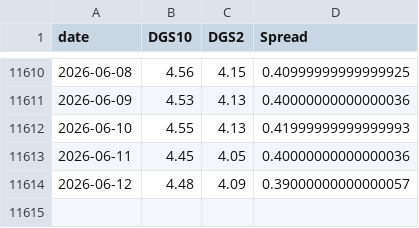
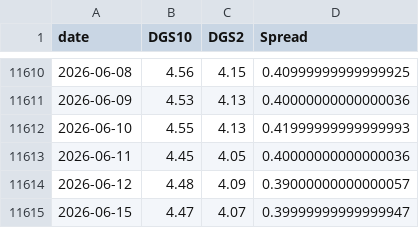
Before and after one commit to BamHIHedgeFundCEO/bamhi-web-2.0, a CSV file: data/rates.csv, drawn as a sheet; only a part is shown, gaps mark what is left out; the diff names each change by its address in the sheet, - before the commit and + after, or states it on an @@ line.

```diff
--- a/data/rates.csv
+++ b/data/rates.csv
+row 11615: 2026-06-15 | 4.47 | 4.07 | 0.39999999999999947
```
Also changed, not shown: data/breadth.csv, data/darkpool_results.csv, 43 other files.
